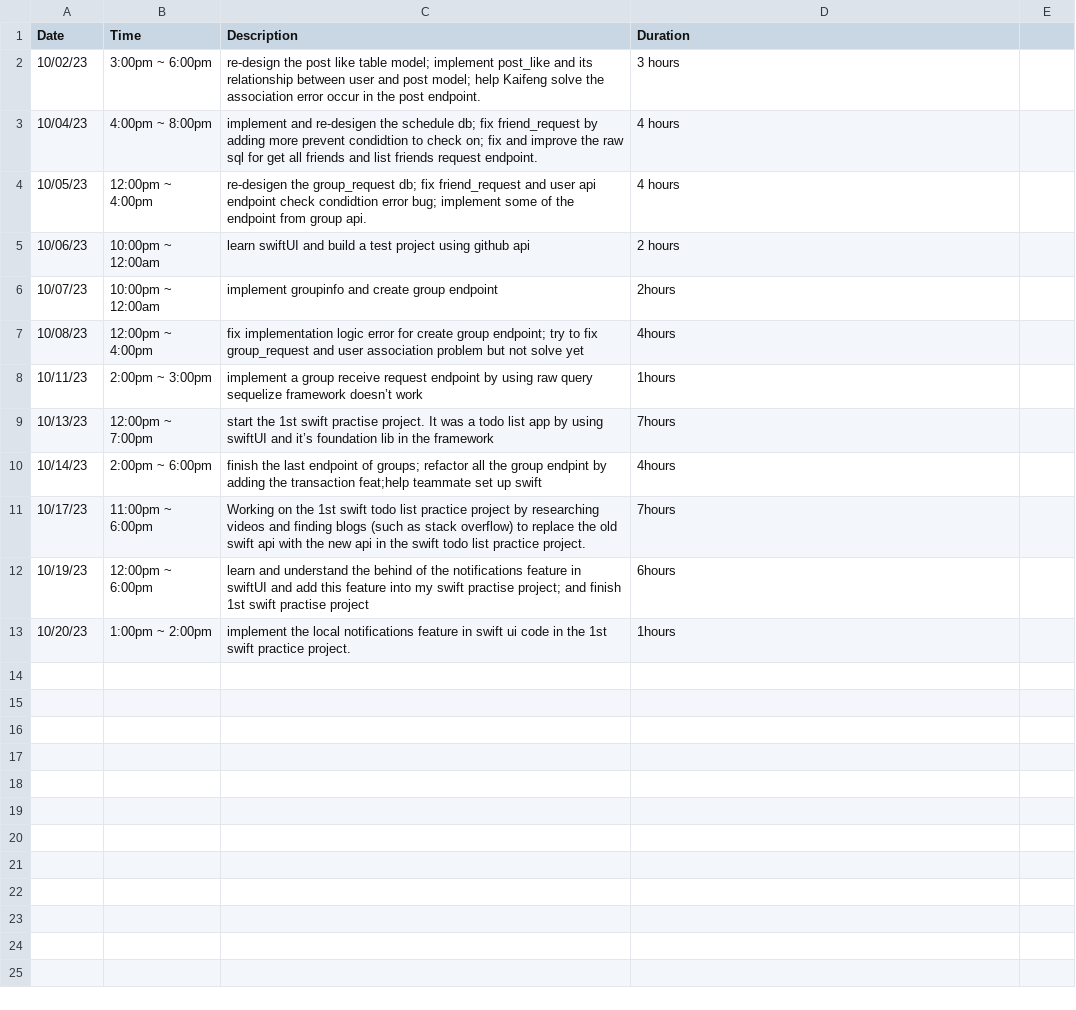
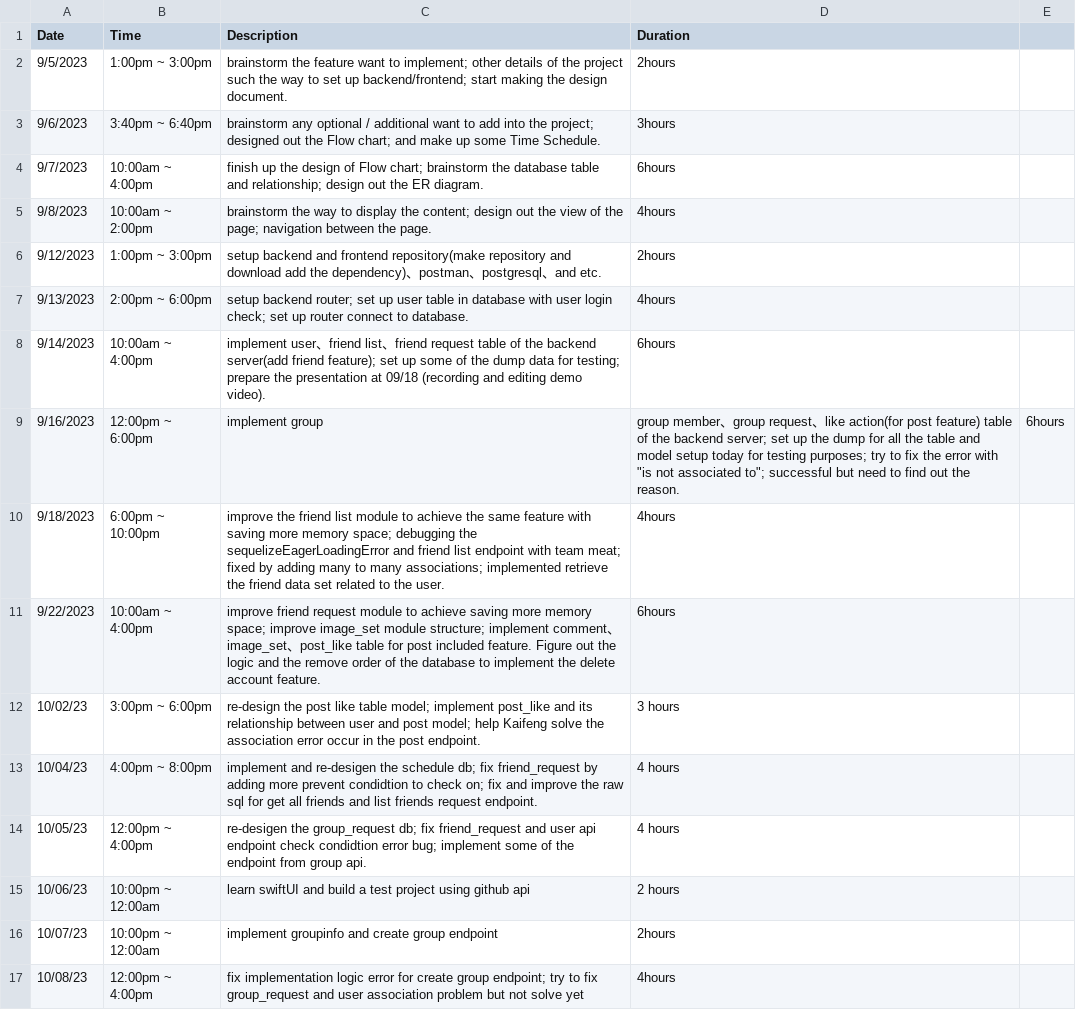
Before and after one commit to yuzchen7/FocusEureka_backend, a CSV file: Yuzhuang_TimeLog.csv, drawn as a sheet; only a part is shown; the shorter side is filled out with more unchanged rows.

Commit message:
Supplement missing date record

```diff
--- a/Yuzhuang_TimeLog.csv
+++ b/Yuzhuang_TimeLog.csv
@@ -1,2 +1,12 @@
 Date,Time,Description,Duration
+9/5/2023,1:00pm ~ 3:00pm,brainstorm the feature want to implement; other details of the project such the way to set up backend/frontend; start making the design document.,2hours
+9/6/2023,3:40pm ~ 6:40pm,brainstorm any optional / additional want to add into the project; designed out the Flow chart; and make up some Time Schedule.,3hours
+9/7/2023,10:00am ~ 4:00pm,finish up the design of Flow chart; brainstorm the database table and relationship; design out the ER diagram.,6hours
+9/8/2023,10:00am ~ 2:00pm,brainstorm the way to display the content; design out the view of the page; navigation between the page.,4hours
+9/12/2023,1:00pm ~ 3:00pm,setup backend and frontend repository(make repository and download add the dependency)、postman、postgresql、and etc.,2hours
+9/13/2023,2:00pm ~ 6:00pm,setup backend router; set up user table in database with user login check; set up router connect to database.,4hours
+9/14/2023,10:00am ~ 4:00pm,implement user、friend list、friend request table of the backend server(add friend feature); set up some of the dump data for testing; prepare the presentation at 09/18 (recording and editing demo video).,6hours
+9/16/2023,12:00pm ~ 6:00pm,implement group, group member、group request、like action(for post feature) table of the backend server; set up the dump for all the table and model setup today for testing purposes; try to fix the error with "is not associated to"; successful but need to find out the reason.,6hours
+9/18/2023,6:00pm ~ 10:00pm,improve the friend list module to achieve the same feature with saving more memory space; debugging the sequelizeEagerLoadingError and friend list endpoint with team meat; fixed by adding many to many associations; implemented retrieve the friend data set related to the user.,4hours
+9/22/2023,10:00am ~ 4:00pm,improve friend request module to achieve saving more memory space; improve image_set module structure; implement comment、image_set、post_like table for post included feature. Figure out the logic and the remove order of the database to implement the delete account feature.,6hours
 10/02/23,3:00pm ~ 6:00pm,re-design the post like table model; implement post_like and its relationship between user and post model; help Kaifeng solve the association error occur in the post endpoint.,3 hours
```
